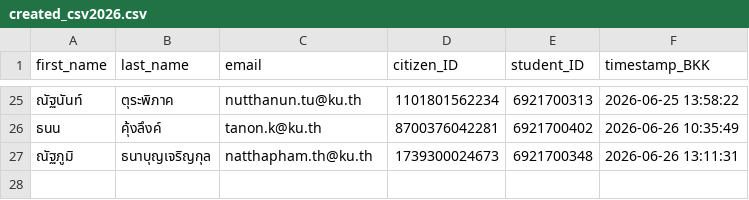
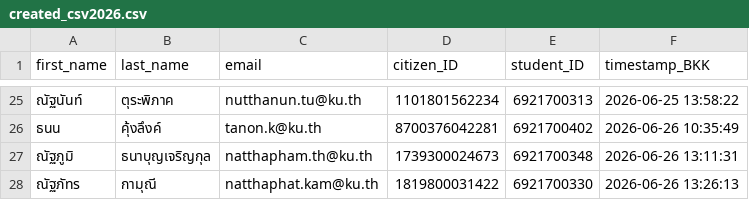
Before and after one commit to PythonianSt/Register, a CSV file: created_csv2026.csv, drawn as a sheet; only a part is shown, gaps mark what is left out.

Commit message:
Update created_csv2026.csv 2026-06-26 13:26:14 BKK

```diff
--- a/created_csv2026.csv
+++ b/created_csv2026.csv
@@ -27 +27,2 @@
 ณัฐภูมิ,ธนาบุญเจริญกุล,natthapham.th@ku.th,1739300024673,6921700348,2026-06-26 13:11:31
+ณัฐภัทร,กามุณี,natthaphat.kam@ku.th,1819800031422,6921700330,2026-06-26 13:26:13
```
